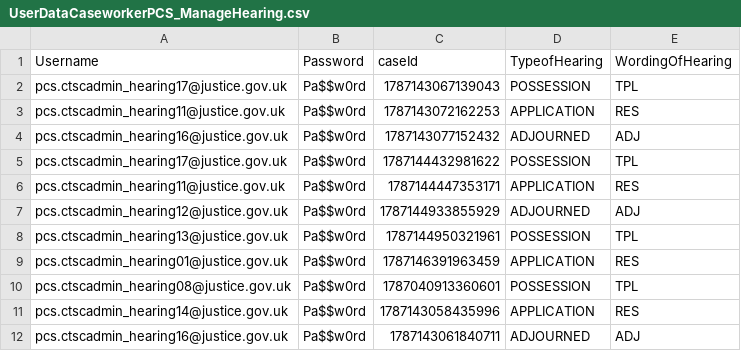
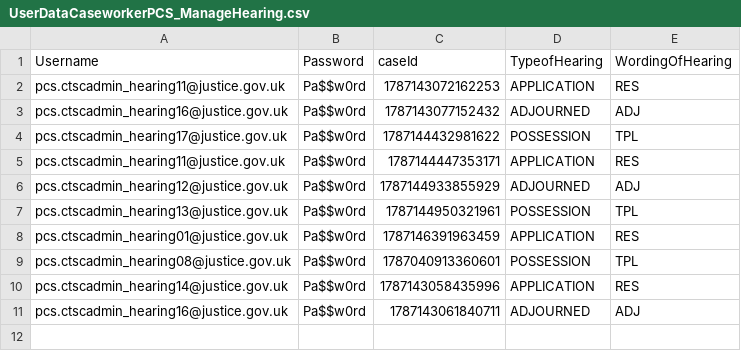
Before and after one commit to hmcts/xui-performance, a CSV file: src/gatling/resources/UserDataCaseworkerPCS_ManageHearing.csv, drawn as a sheet; the diff names each change by its address in the sheet, - before the commit and + after, or states it on an @@ line.

Commit message:
Caseworker Hearing management gatling conversion script

```diff
--- a/src/gatling/resources/UserDataCaseworkerPCS_ManageHearing.csv
+++ b/src/gatling/resources/UserDataCaseworkerPCS_ManageHearing.csv
-row 2: pcs.ctscadmin_hearing17@justice.gov.uk | Pa$$w0rd | 1787143067139043 | POSSESSION | TPL
```
Also changed, not shown: 2 other files.
